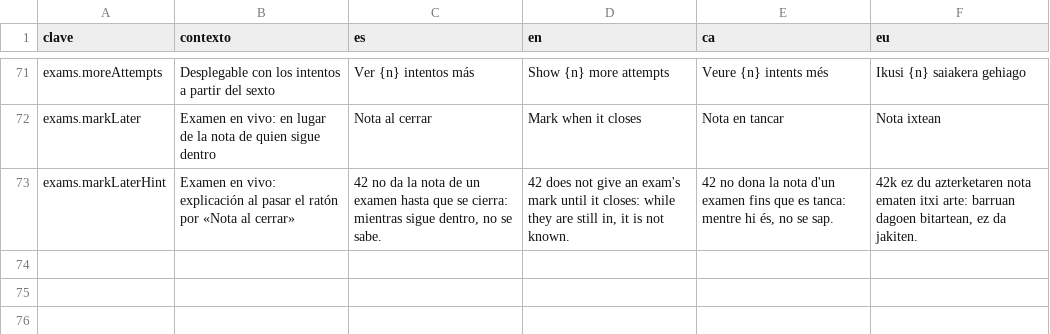
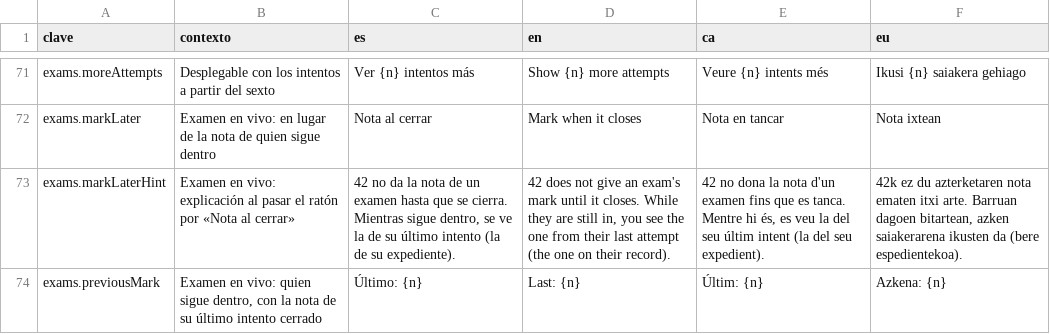
Before and after one commit to ALRO-GM/sanatorio-42, a CSV file: apps/web/src/shared/i18n/textos/examenes.csv, drawn as a sheet; only a part is shown, gaps mark what is left out; the diff names each change by its address in the sheet, - before the commit and + after, or states it on an @@ line.

```diff
--- a/apps/web/src/shared/i18n/textos/examenes.csv
+++ b/apps/web/src/shared/i18n/textos/examenes.csv
-C73 (es): …que se cierra: mientras sigue dentro, no se sabe.
+C73 (es): …que se cierra. Mientras sigue dentro, se ve la de su último intento (la de su expediente).
-D73 (en): …until it closes: while they are still in, it is not known.
+D73 (en): …until it closes. While they are still in, you see the one from their last attempt (the one on their record).
-E73 (ca): …que es tanca: mentre hi és, no se sap.
+E73 (ca): …que es tanca. Mentre hi és, es veu la del seu últim intent (la del seu expedient).
-F73 (eu): …ematen itxi arte: barruan dagoen bitartean, ez da jakiten.
+F73 (eu): …ematen itxi arte. Barruan dagoen bitartean, azken saiakerarena ikusten da (bere espedientekoa).
+row 74: exams.previousMark | Examen en vivo: quien sigue dentro, con la nota de su último intento cerrado | Último: {n} | Last: {n} | Últim: {n} | Azkena: {n}
```
Also changed, not shown: 9 other files.
